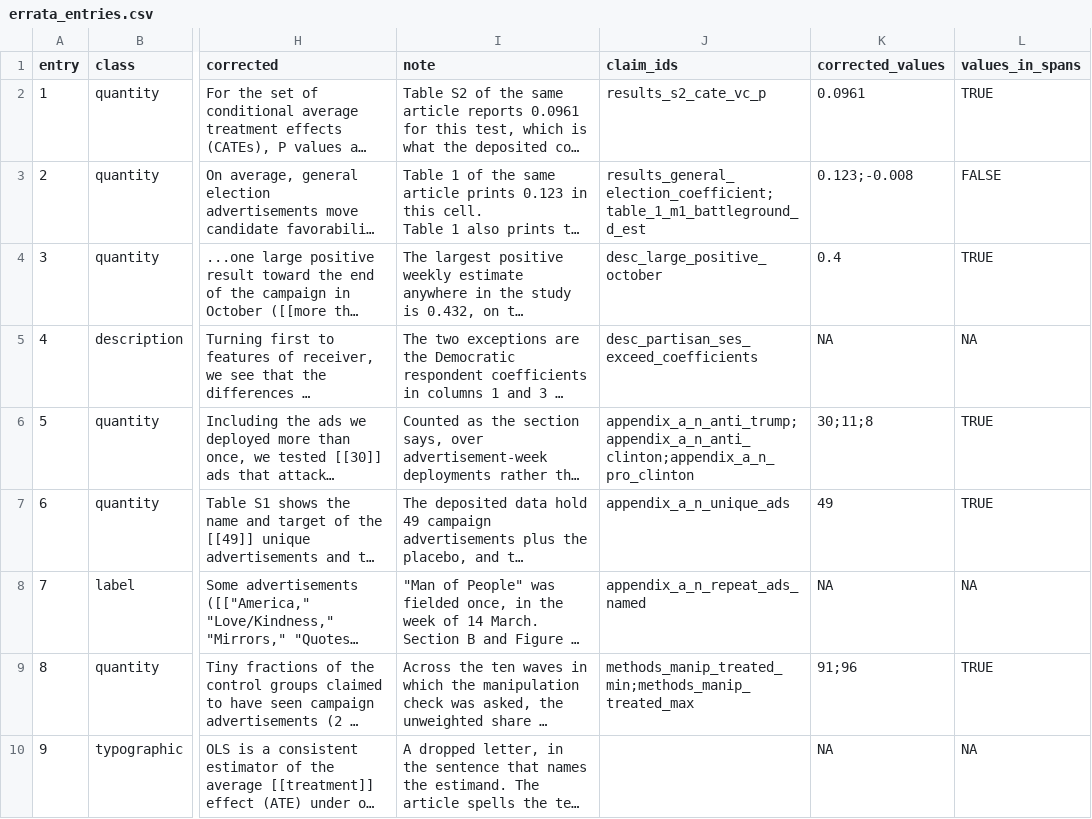
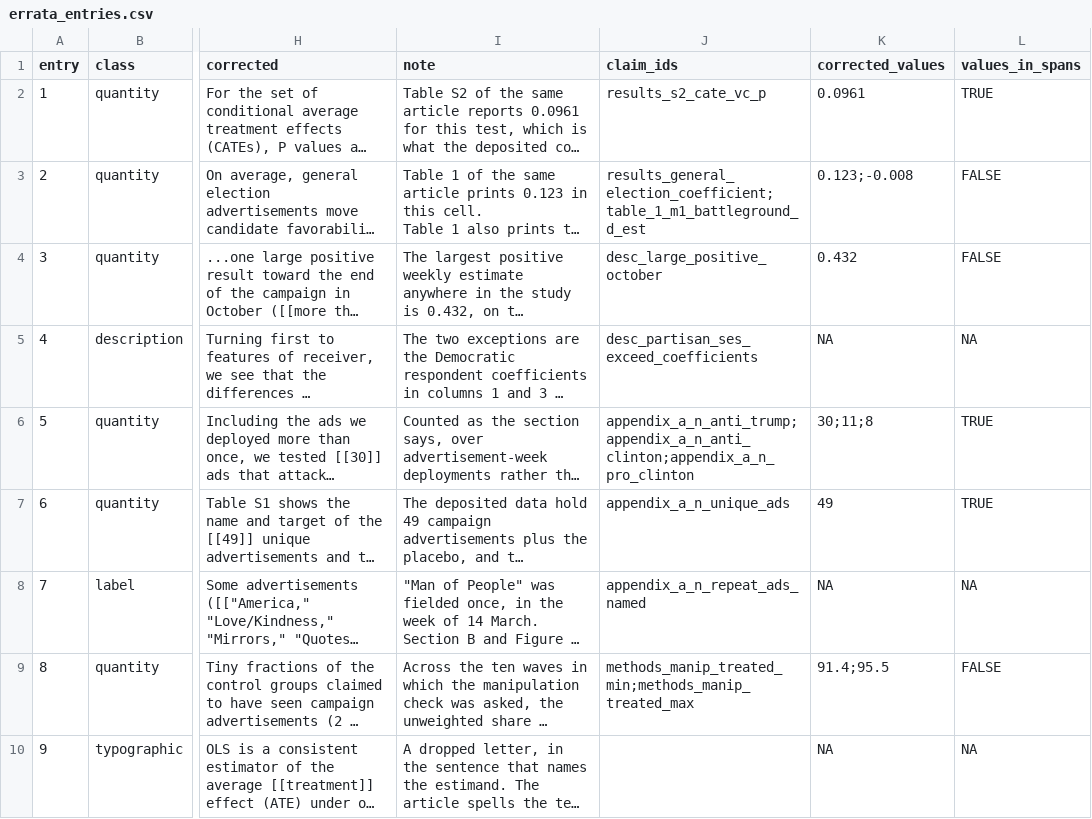
Before and after one commit to active-maintenance-aec/coppock_hill_vavreck_2020, a CSV file: errata_entries.csv, drawn as a sheet; only a part is shown, gaps mark what is left out; long unchanged cells end in …; the diff names each change by its address in the sheet, - before the commit and + after, or states it on an @@ line.

```diff
--- a/errata_entries.csv
+++ b/errata_entries.csv
-K4 (corrected_values): 0.4
+K4 (corrected_values): 0.432
-L4 (values_in_spans): TRUE
+L4 (values_in_spans): FALSE
-K9 (corrected_values): 91;96
+K9 (corrected_values): 91.4;95.5
-L9 (values_in_spans): TRUE
+L9 (values_in_spans): FALSE
```
Also changed, not shown: 1 other file.
